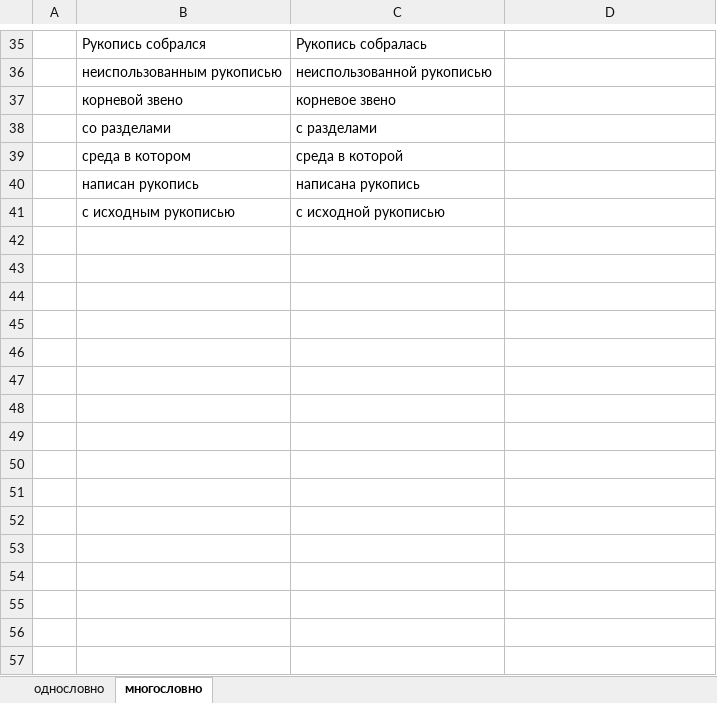
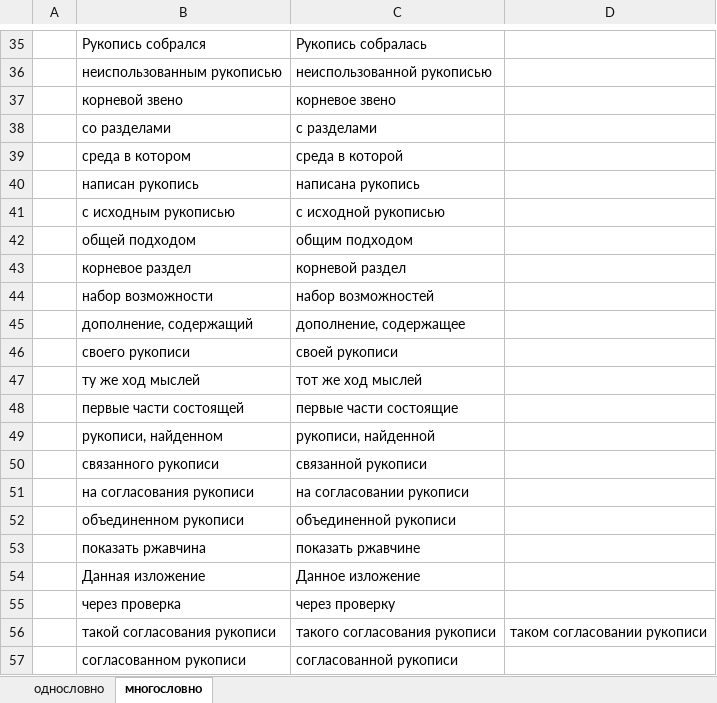
Before and after one commit to rust-lang-ru/book, an Excel workbook: заимствованные слова1.xlsx, sheet многословно, drawn as a sheet; only a part is shown, gaps mark what is left out; values as stored, in another font and other column widths than the file's, no borders; the diff names each change by its address in the sheet, - before the commit and + after, or states it on an @@ line.

```diff
--- a/заимствованные слова1.xlsx (sheet многословно)
+++ b/заимствованные слова1.xlsx (sheet многословно)
+row 42:  | общей подходом | общим подходом
+row 43:  | корневое раздел | корневой раздел
+row 44:  | набор возможности | набор возможностей
+row 45:  | дополнение, содержащий | дополнение, содержащее
+row 46:  | своего рукописи | своей рукописи
+row 47:  | ту же ход мыслей | тот же ход мыслей
+row 48:  | первые части состоящей | первые части состоящие
+row 49:  | рукописи, найденном | рукописи, найденной
+row 50:  | связанного рукописи | связанной рукописи
+row 51:  | на согласования рукописи | на согласовании рукописи
+row 52:  | объединенном рукописи | объединенной рукописи
+row 53:  | показать ржавчина | показать ржавчине
+row 54:  | Данная изложение | Данное изложение
+row 55:  | через проверка | через проверку
+row 56:  | такой согласования рукописи | такого согласования рукописи | таком согласовании рукописи
+row 57:  | согласованном рукописи | согласованной рукописи
```
Also changed, not shown: sheet однословно, 24 other files.
